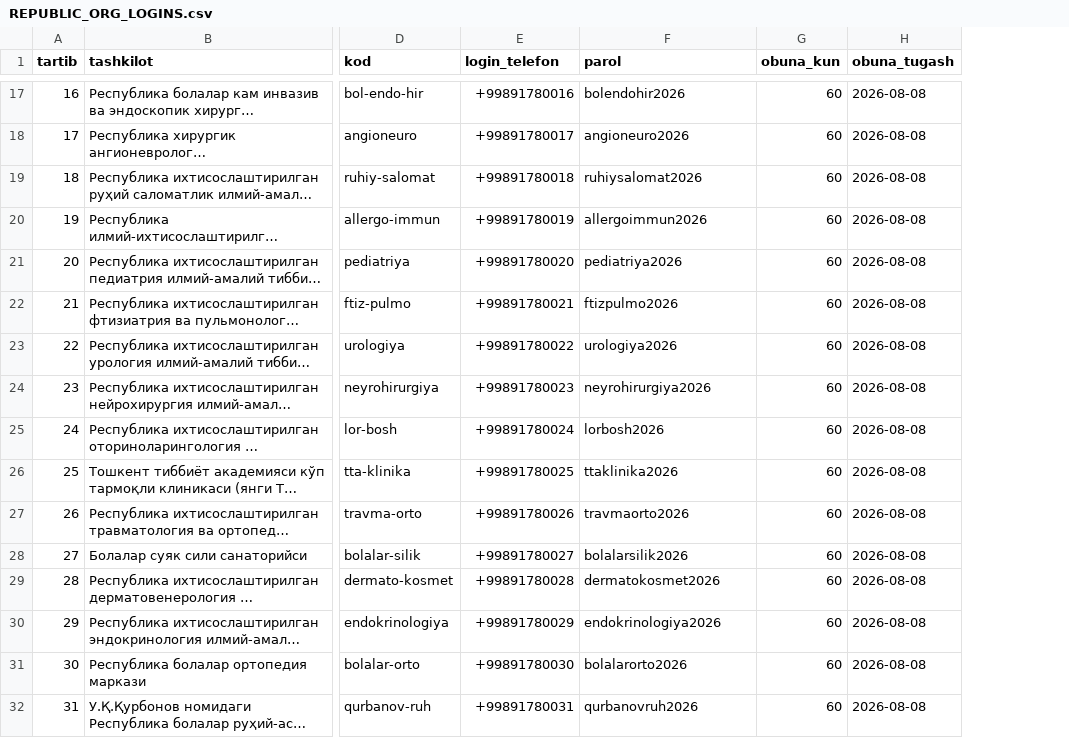
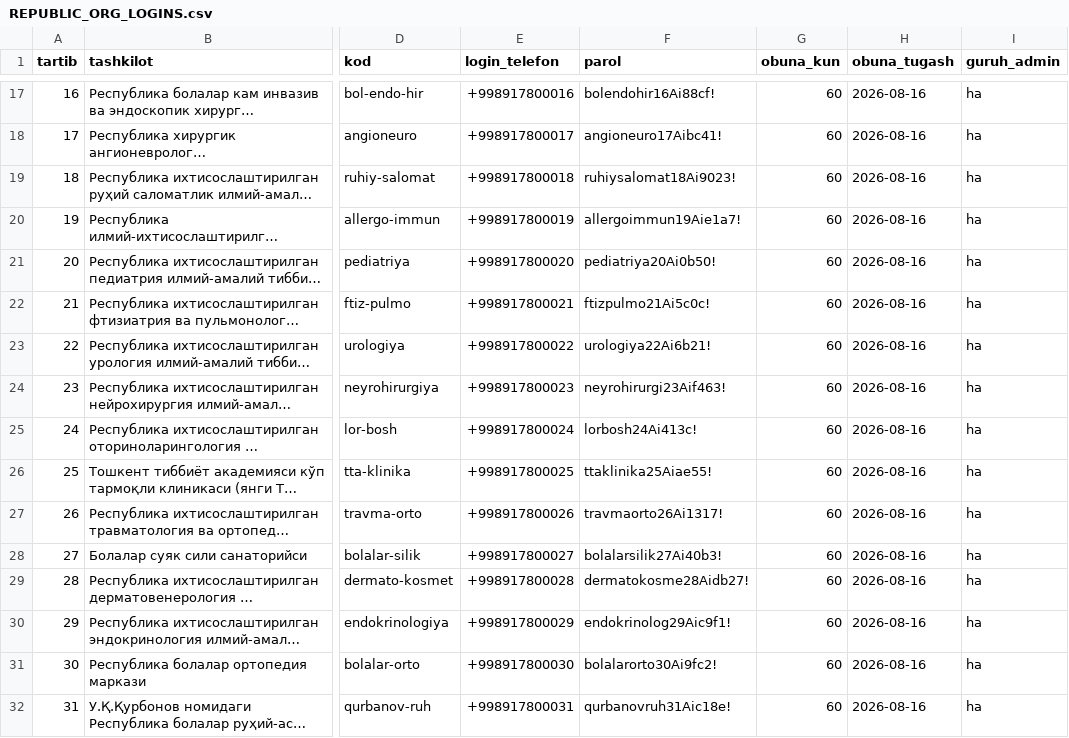
Before and after one commit to aiziyrak-coder/medoraai, a CSV file: docs/REPUBLIC_ORG_LOGINS.csv, drawn as a sheet; only a part is shown, gaps mark what is left out; long unchanged cells end in …; the diff covers the shown part only; the diff names each change by its address in the sheet, - before the commit and + after, or states it on an @@ line.

```diff
--- a/docs/REPUBLIC_ORG_LOGINS.csv
+++ b/docs/REPUBLIC_ORG_LOGINS.csv
+column I (guruh_admin), rows 17-32: all ha
-E17 (login_telefon): +99891780016
+E17 (login_telefon): +998917800016
-F17 (parol): bolendohir2026
+F17 (parol): bolendohir16Ai88cf!
-H17:H32 (obuna_tugash): 2026-08-08
+H17:H32 (obuna_tugash): 2026-08-16
-E18 (login_telefon): +99891780017
+E18 (login_telefon): +998917800017
-F18 (parol): angioneuro2026
+F18 (parol): angioneuro17Aibc41!
-E19 (login_telefon): +99891780018
+E19 (login_telefon): +998917800018
-F19 (parol): ruhiysalomat2026
+F19 (parol): ruhiysalomat18Ai9023!
-E20 (login_telefon): +99891780019
+E20 (login_telefon): +998917800019
-F20 (parol): allergoimmun2026
+F20 (parol): allergoimmun19Aie1a7!
-E21 (login_telefon): +99891780020
+E21 (login_telefon): +998917800020
-F21 (parol): pediatriya2026
+F21 (parol): pediatriya20Ai0b50!
-E22 (login_telefon): +99891780021
+E22 (login_telefon): +998917800021
-F22 (parol): ftizpulmo2026
+F22 (parol): ftizpulmo21Ai5c0c!
-E23 (login_telefon): +99891780022
+E23 (login_telefon): +998917800022
-F23 (parol): urologiya2026
+F23 (parol): urologiya22Ai6b21!
-E24 (login_telefon): +99891780023
+E24 (login_telefon): +998917800023
-F24 (parol): neyrohirurgiya2026
+F24 (parol): neyrohirurgi23Aif463!
-E25 (login_telefon): +99891780024
+E25 (login_telefon): +998917800024
-F25 (parol): lorbosh2026
+F25 (parol): lorbosh24Ai413c!
-E26 (login_telefon): +99891780025
+E26 (login_telefon): +998917800025
-F26 (parol): ttaklinika2026
+F26 (parol): ttaklinika25Aiae55!
-E27 (login_telefon): +99891780026
+E27 (login_telefon): +998917800026
-F27 (parol): travmaorto2026
+F27 (parol): travmaorto26Ai1317!
-E28 (login_telefon): +99891780027
+E28 (login_telefon): +998917800027
-F28 (parol): bolalarsilik2026
+F28 (parol): bolalarsilik27Ai40b3!
-E29 (login_telefon): +99891780028
+E29 (login_telefon): +998917800028
-F29 (parol): dermatokosmet2026
+F29 (parol): dermatokosme28Aidb27!
-E30 (login_telefon): +99891780029
+E30 (login_telefon): +998917800029
-F30 (parol): endokrinologiya2026
+F30 (parol): endokrinolog29Aic9f1!
-E31 (login_telefon): +99891780030
+E31 (login_telefon): +998917800030
-F31 (parol): bolalarorto2026
+F31 (parol): bolalarorto30Ai9fc2!
-E32 (login_telefon): +99891780031
+E32 (login_telefon): +998917800031
-F32 (parol): qurbanovruh2026
+F32 (parol): qurbanovruh31Aic18e!
```
Also changed, not shown: 99 edited cells elsewhere in this file, 28 other files.
